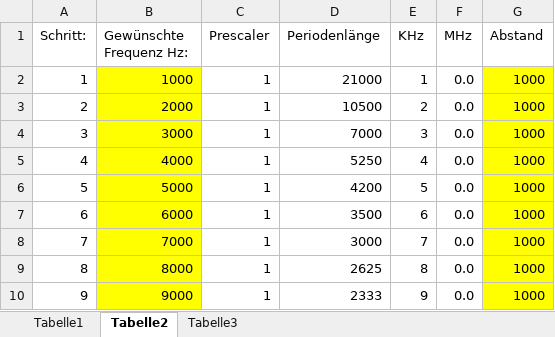
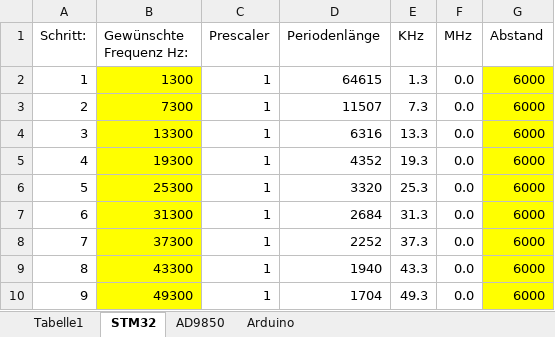
Before and after one commit to nerospada91/MasterArbeit, an Excel workbook: Frequenzen.xlsx, sheet STM32, drawn as a sheet; only a part is shown; values as stored, in another font and other column widths than the file's, no borders; the diff covers the shown part only; the diff names each change by its address in the sheet, - before the commit and + after, or states it on an @@ line.

```diff
--- a/Frequenzen.xlsx (sheet STM32)
+++ b/Frequenzen.xlsx (sheet STM32)
-sheet tab: Tabelle2
+sheet tab: STM32
-sheet tab: Tabelle3
+sheet tab: AD9850
+sheet tab: Arduino
-B2 (Gewünschte Frequenz Hz:): 1000
+B2 (Gewünschte Frequenz Hz:): 1300
-D2 (Periodenlänge): 21000
+D2 (Periodenlänge): 64615
-E2 (KHz): 1
+E2 (KHz): 1.3
-G2:G10 (Abstand): 1000
+G2:G10 (Abstand): 6000
-B3 (Gewünschte Frequenz Hz:): 2000
+B3 (Gewünschte Frequenz Hz:): 7300
-D3 (Periodenlänge): 10500
+D3 (Periodenlänge): 11507
-E3 (KHz): 2
+E3 (KHz): 7.3
-B4 (Gewünschte Frequenz Hz:): 3000
+B4 (Gewünschte Frequenz Hz:): 13300
-D4 (Periodenlänge): 7000
+D4 (Periodenlänge): 6316
-E4 (KHz): 3
+E4 (KHz): 13.3
-B5 (Gewünschte Frequenz Hz:): 4000
+B5 (Gewünschte Frequenz Hz:): 19300
-D5 (Periodenlänge): 5250
+D5 (Periodenlänge): 4352
-E5 (KHz): 4
+E5 (KHz): 19.3
-B6 (Gewünschte Frequenz Hz:): 5000
+B6 (Gewünschte Frequenz Hz:): 25300
-D6 (Periodenlänge): 4200
+D6 (Periodenlänge): 3320
-E6 (KHz): 5
+E6 (KHz): 25.3
-B7 (Gewünschte Frequenz Hz:): 6000
+B7 (Gewünschte Frequenz Hz:): 31300
-D7 (Periodenlänge): 3500
+D7 (Periodenlänge): 2684
-E7 (KHz): 6
+E7 (KHz): 31.3
-B8 (Gewünschte Frequenz Hz:): 7000
+B8 (Gewünschte Frequenz Hz:): 37300
-D8 (Periodenlänge): 3000
+D8 (Periodenlänge): 2252
-E8 (KHz): 7
+E8 (KHz): 37.3
-B9 (Gewünschte Frequenz Hz:): 8000
+B9 (Gewünschte Frequenz Hz:): 43300
-D9 (Periodenlänge): 2625
+D9 (Periodenlänge): 1940
-E9 (KHz): 8
+E9 (KHz): 43.3
-B10 (Gewünschte Frequenz Hz:): 9000
+B10 (Gewünschte Frequenz Hz:): 49300
-D10 (Periodenlänge): 2333
+D10 (Periodenlänge): 1704
-E10 (KHz): 9
+E10 (KHz): 49.3
```
Also changed, not shown: 951 edited cells elsewhere in this sheet, sheet AD9850, sheet Tabelle1, formulas that keep their value, 21 other files.
